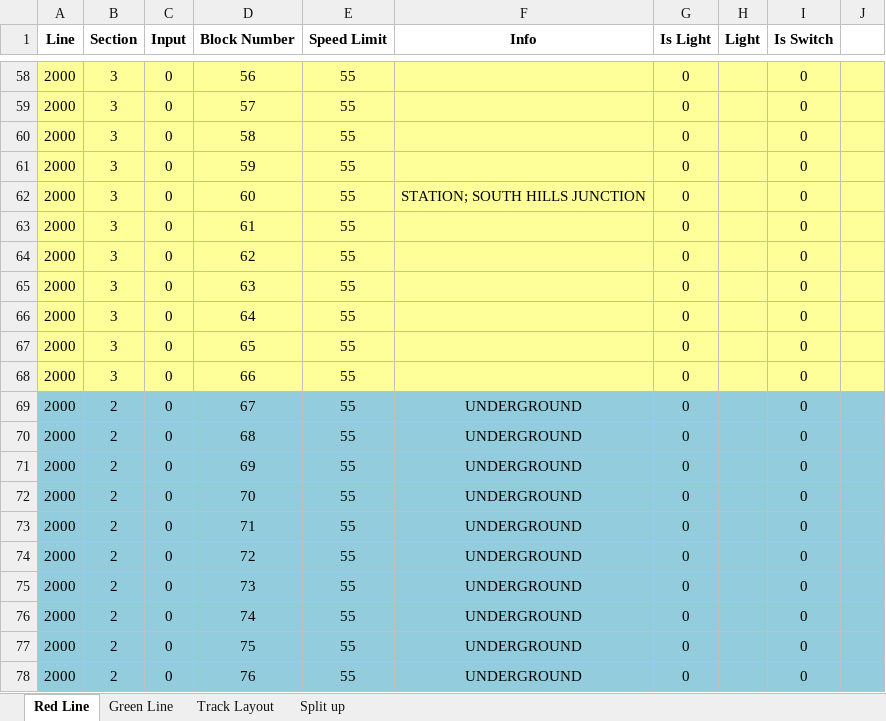
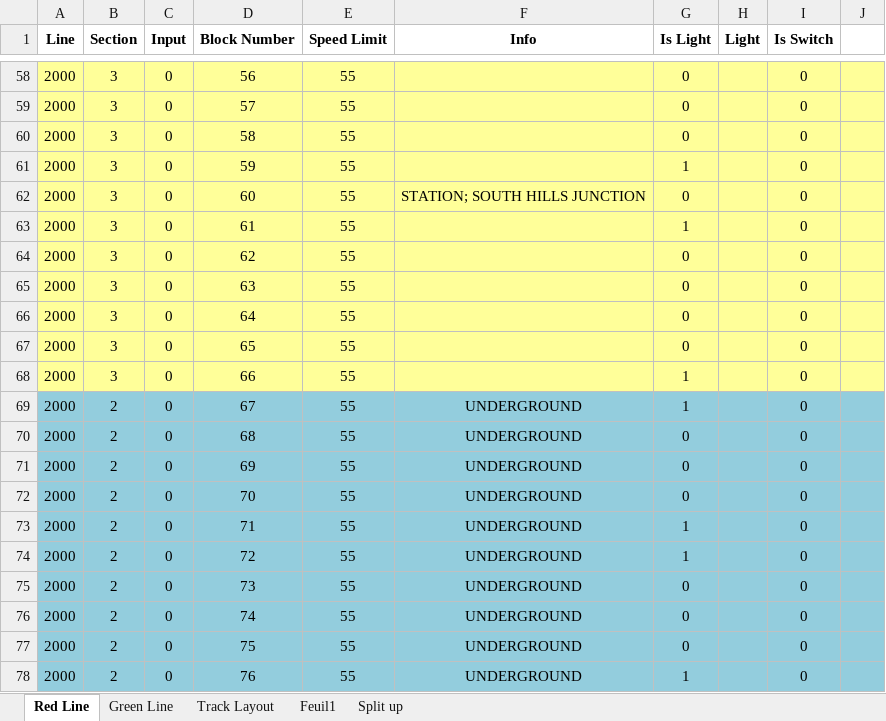
Before and after one commit to YKMorsy/Team_X_ECE_1140, an Excel workbook: track_controller/TrackLayout_TrackControl.xlsx, sheet Red Line, drawn as a sheet; only a part is shown, gaps mark what is left out; values as stored, in another font and other column widths than the file's, no borders; the diff covers the shown part only; the diff names each change by its address in the sheet, - before the commit and + after, or states it on an @@ line.

```diff
--- a/track_controller/TrackLayout_TrackControl.xlsx (sheet Red Line)
+++ b/track_controller/TrackLayout_TrackControl.xlsx (sheet Red Line)
+sheet tab: Feuil1
-G61 (Is Light): 0
+G61 (Is Light): 1
-G63 (Is Light): 0
+G63 (Is Light): 1
-G68:G69 (Is Light): 0
+G68:G69 (Is Light): 1
-G73:G74 (Is Light): 0
+G73:G74 (Is Light): 1
-G78 (Is Light): 0
+G78 (Is Light): 1
```
Also changed, not shown: 29 edited cells elsewhere in this sheet, charts or pictures, 3 other files.
